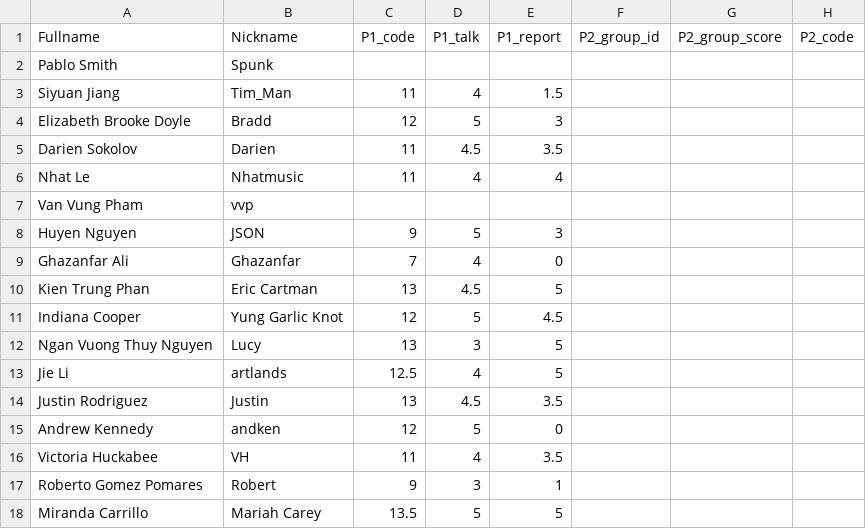
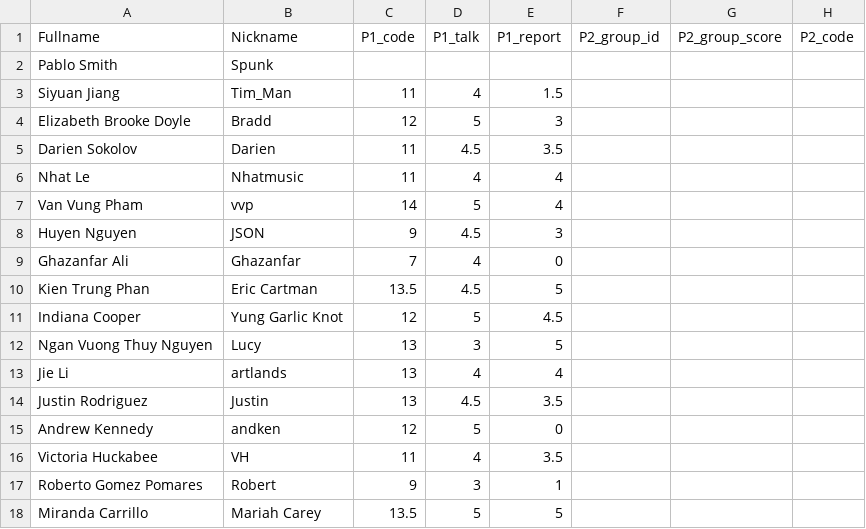
Before and after one commit to iDataVisualizationLab/CS5331_Spring2019, a CSV file: testJS/data/students2.csv, drawn as a sheet; only a part is shown; the diff covers the shown part only; the diff names each change by its address in the sheet, - before the commit and + after, or states it on an @@ line.

```diff
--- a/testJS/data/students2.csv
+++ b/testJS/data/students2.csv
-C7 (P1_code): (empty)
+C7 (P1_code): 14
-D7 (P1_talk): (empty)
+D7 (P1_talk): 5
-E7 (P1_report): (empty)
+E7 (P1_report): 4
-D8 (P1_talk): 5
+D8 (P1_talk): 4.5
-C10 (P1_code): 13
+C10 (P1_code): 13.5
-C13 (P1_code): 12.5
+C13 (P1_code): 13
-E13 (P1_report): 5
+E13 (P1_report): 4
```
Also changed, not shown: 21 edited cells elsewhere in this file, 1 other file.
